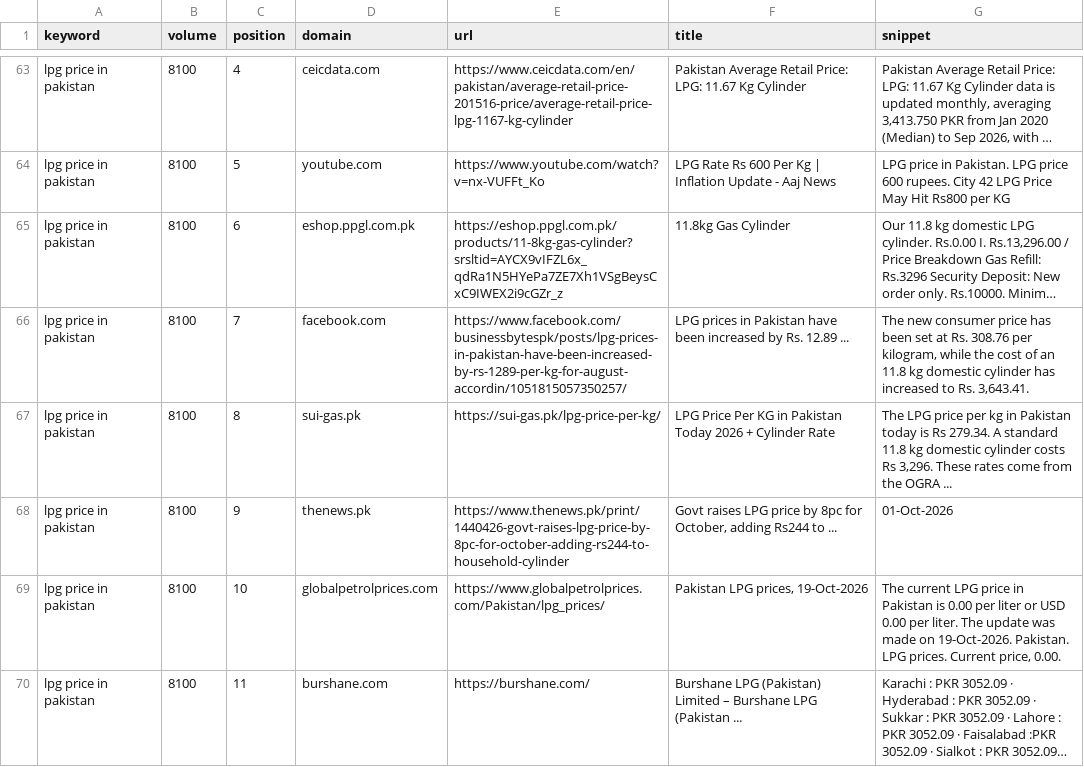
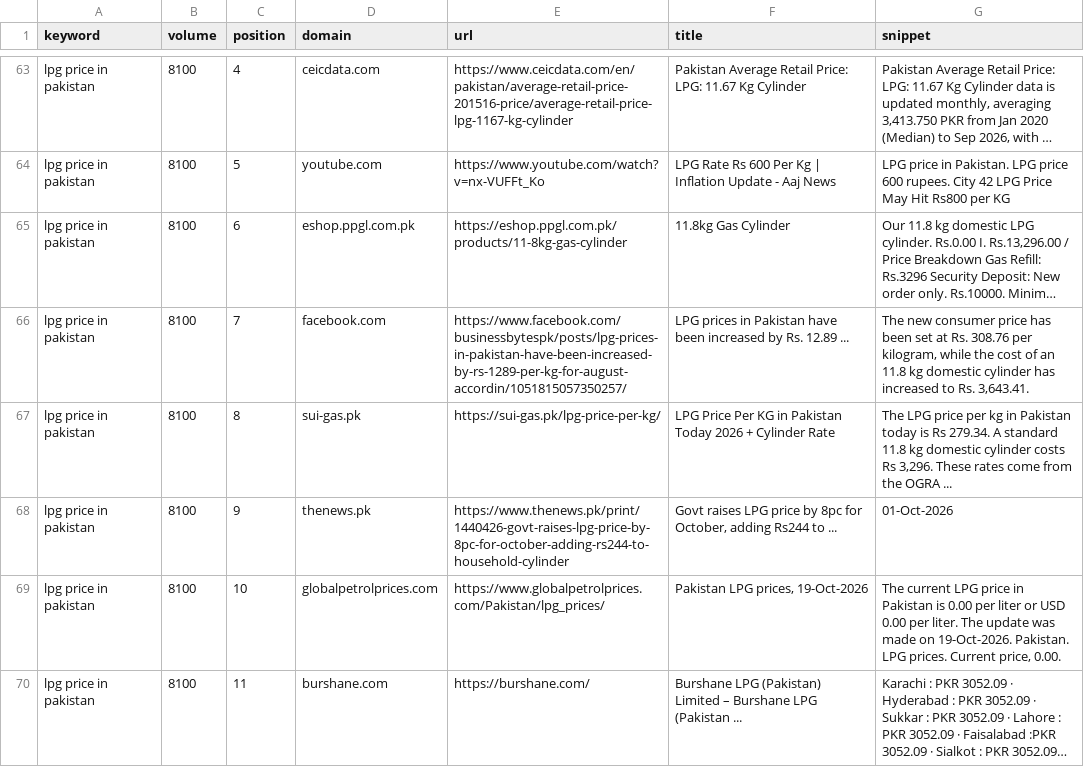
Before and after one commit to thelpgco/lpg-website, a CSV file: docs/seo-plan/intel/keyword-rankings-2026-10-30/rankings.csv, drawn as a sheet; only a part is shown, gaps mark what is left out; long unchanged cells end in …; the diff covers the shown part only; the diff names each change by its address in the sheet, - before the commit and + after, or states it on an @@ line.

```diff
--- a/docs/seo-plan/intel/keyword-rankings-2026-10-30/rankings.csv
+++ b/docs/seo-plan/intel/keyword-rankings-2026-10-30/rankings.csv
-E65 (url): https://eshop.ppgl.com.pk/products/11-8kg-gas-cylinder?srsltid=AYCX9vIFZL6x_qdRa1N5HYePa7ZE7Xh1VSgBeysCxC9IWEX2i9cGZr_z
+E65 (url): https://eshop.ppgl.com.pk/products/11-8kg-gas-cylinder
```
Also changed, not shown: 36 edited cells elsewhere in this file, docs/seo-plan/intel/keyword-rankings-2026-10-30/serp-features.csv, docs/seo-plan/intel/keyword-rankings-2026-10-30/top-pages.csv, 7 other files.
